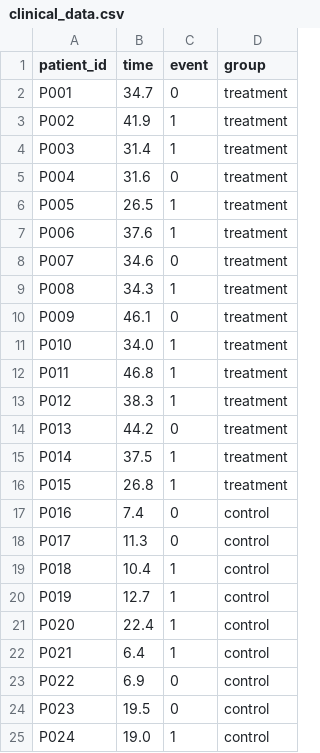
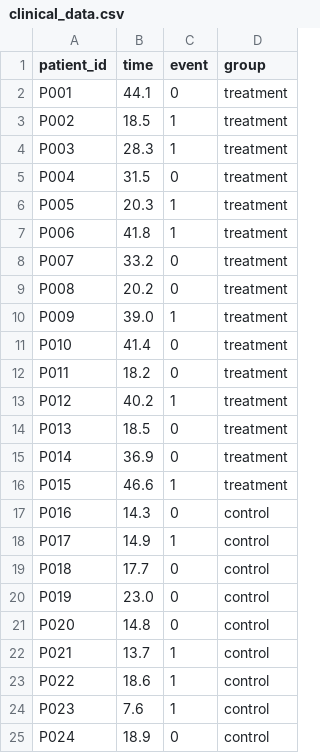
Before and after one commit to nephantes/science-skills, a CSV file: templates/survival-analysis/examples/inputs/clinical_data.csv, drawn as a sheet; only a part is shown; the diff covers the shown part only.

Commit message:
Update example output for Survival / Kaplan-Meier Analysis

```diff
--- a/templates/survival-analysis/examples/inputs/clinical_data.csv
+++ b/templates/survival-analysis/examples/inputs/clinical_data.csv
@@ -1,25 +1,25 @@
 patient_id,time,event,group
-P001,34.7,0,treatment
-P002,41.9,1,treatment
-P003,31.4,1,treatment
-P004,31.6,0,treatment
-P005,26.5,1,treatment
-P006,37.6,1,treatment
-P007,34.6,0,treatment
-P008,34.3,1,treatment
-P009,46.1,0,treatment
-P010,34.0,1,treatment
-P011,46.8,1,treatment
-P012,38.3,1,treatment
-P013,44.2,0,treatment
-P014,37.5,1,treatment
-P015,26.8,1,treatment
-P016,7.4,0,control
-P017,11.3,0,control
-P018,10.4,1,control
-P019,12.7,1,control
-P020,22.4,1,control
-P021,6.4,1,control
-P022,6.9,0,control
-P023,19.5,0,control
-P024,19.0,1,control
+P001,44.1,0,treatment
+P002,18.5,1,treatment
+P003,28.3,1,treatment
+P004,31.5,0,treatment
+P005,20.3,1,treatment
+P006,41.8,1,treatment
+P007,33.2,0,treatment
+P008,20.2,0,treatment
+P009,39.0,1,treatment
+P010,41.4,0,treatment
+P011,18.2,0,treatment
+P012,40.2,1,treatment
+P013,18.5,0,treatment
+P014,36.9,0,treatment
+P015,46.6,1,treatment
+P016,14.3,0,control
+P017,14.9,1,control
+P018,17.7,0,control
+P019,23.0,0,control
+P020,14.8,0,control
+P021,13.7,1,control
+P022,18.6,1,control
+P023,7.6,1,control
+P024,18.9,0,control
```
Also changed, not shown: 9 edited cells elsewhere in this file, 2 other files.
